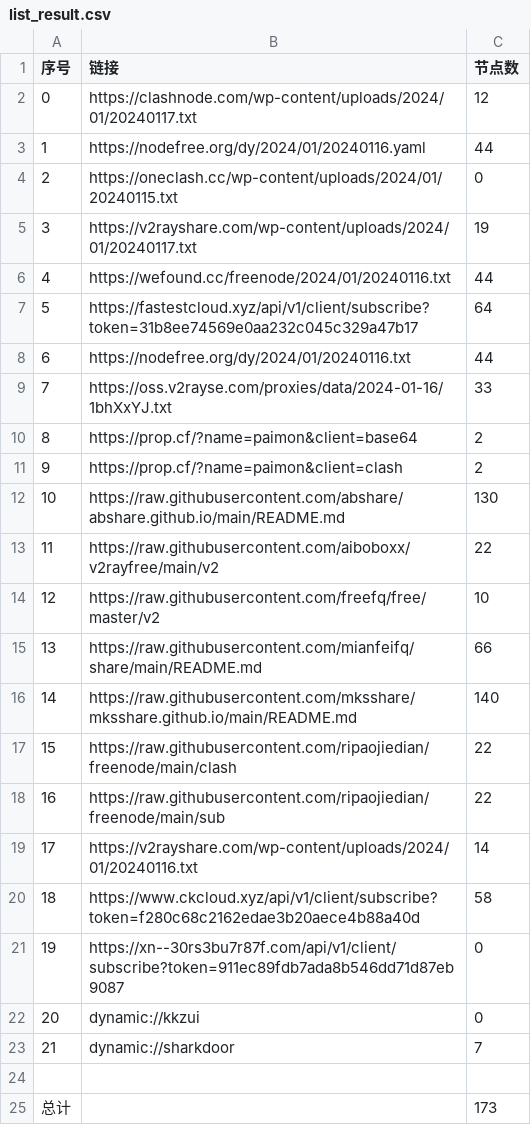
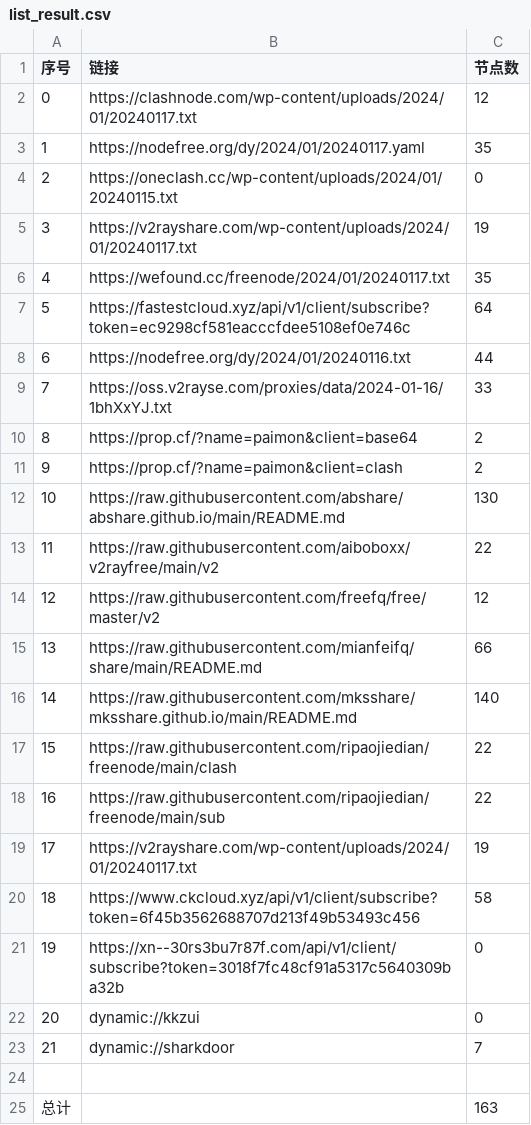
Before and after one commit to yaney01/NoMoreWalls, a CSV file: list_result.csv, drawn as a sheet.

```diff
--- a/list_result.csv
+++ b/list_result.csv
@@ -2,7 +2,7 @@
 0,https://clashnode.com/wp-content/uploads/2024/01/20240117.txt,12
-1,https://nodefree.org/dy/2024/01/20240116.yaml,44
+1,https://nodefree.org/dy/2024/01/20240117.yaml,35
 2,https://oneclash.cc/wp-content/uploads/2024/01/20240115.txt,0
 3,https://v2rayshare.com/wp-content/uploads/2024/01/20240117.txt,19
-4,https://wefound.cc/freenode/2024/01/20240116.txt,44
-5,https://fastestcloud.xyz/api/v1/client/subscribe?token=31b8ee74569e0aa232c045c329a47b17,64
+4,https://wefound.cc/freenode/2024/01/20240117.txt,35
+5,https://fastestcloud.xyz/api/v1/client/subscribe?token=ec9298cf581eacccfdee5108ef0e746c,64
 6,https://nodefree.org/dy/2024/01/20240116.txt,44
@@ -13,3 +13,3 @@
 11,https://raw.githubusercontent.com/aiboboxx/v2rayfree/main/v2,22
-12,https://raw.githubusercontent.com/freefq/free/master/v2,10
+12,https://raw.githubusercontent.com/freefq/free/master/v2,12
 13,https://raw.githubusercontent.com/mianfeifq/share/main/README.md,66
@@ -18,5 +18,5 @@
 16,https://raw.githubusercontent.com/ripaojiedian/freenode/main/sub,22
-17,https://v2rayshare.com/wp-content/uploads/2024/01/20240116.txt,14
-18,https://www.ckcloud.xyz/api/v1/client/subscribe?token=f280c68c2162edae3b20aece4b88a40d,58
-19,https://xn--30rs3bu7r87f.com/api/v1/client/subscribe?token=911ec89fdb7ada8b546dd71d87eb9087,0
+17,https://v2rayshare.com/wp-content/uploads/2024/01/20240117.txt,19
+18,https://www.ckcloud.xyz/api/v1/client/subscribe?token=6f45b3562688707d213f49b53493c456,58
+19,https://xn--30rs3bu7r87f.com/api/v1/client/subscribe?token=3018f7fc48cf91a5317c5640309ba32b,0
 20,dynamic://kkzui,0
@@ -24,2 +24,2 @@
 
-总计,,173
+总计,,163
```
Also changed, not shown: 14 other files.
